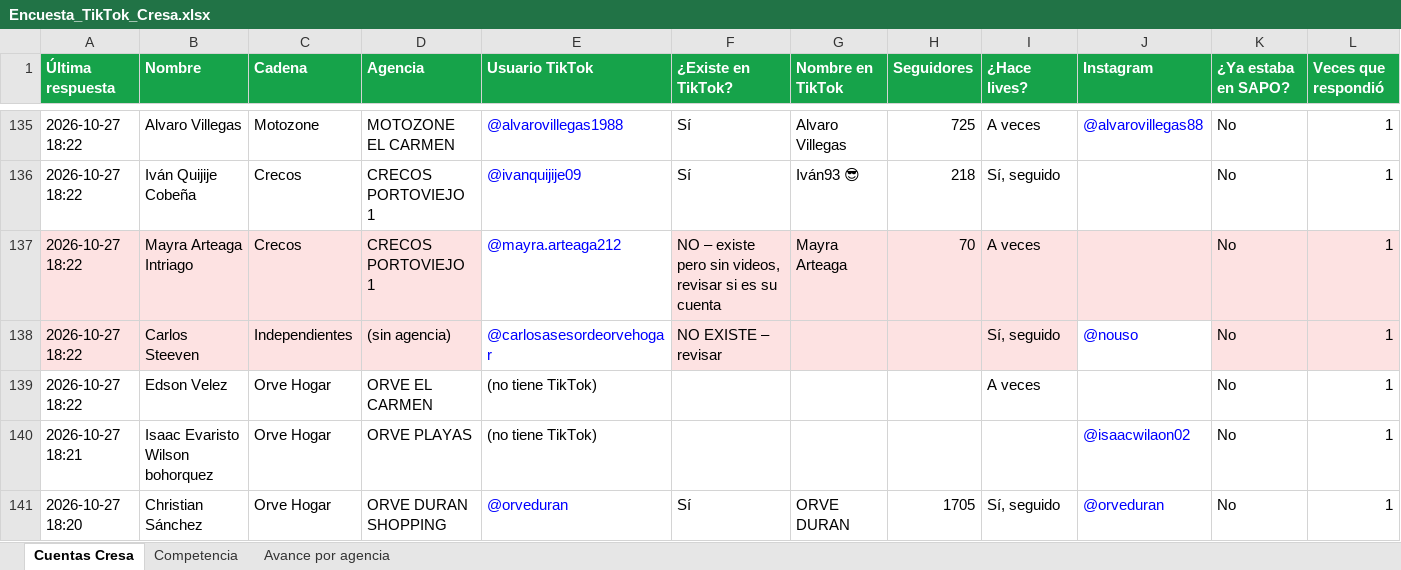
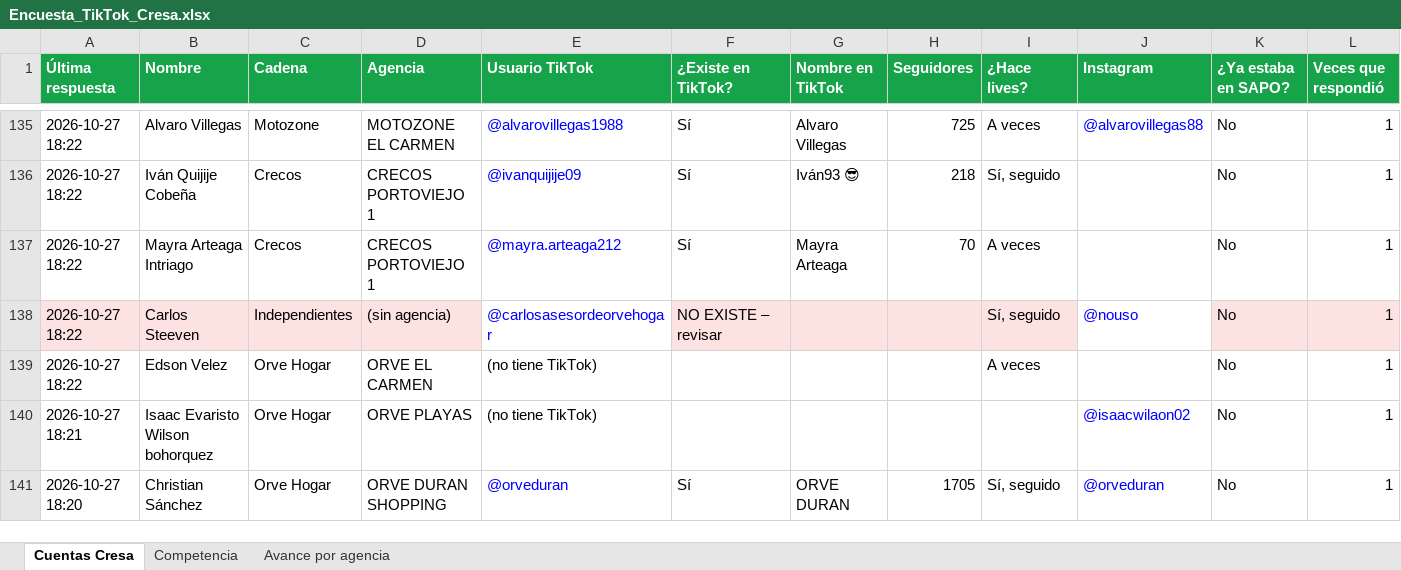
Before and after one commit to cdizquierdoc-hub/monitor-lives-tiktok, an Excel workbook: data/encuesta/Encuesta_TikTok_Cresa.xlsx, sheet Cuentas Cresa, drawn as a sheet; only a part is shown, gaps mark what is left out; values as stored, in another font and other column widths than the file's, no borders; the diff covers the shown part only; the diff names each change by its address in the sheet, - before the commit and + after, or states it on an @@ line.

Commit message:
encuesta 2026-10-28T14:58:05Z

```diff
--- a/data/encuesta/Encuesta_TikTok_Cresa.xlsx (sheet Cuentas Cresa)
+++ b/data/encuesta/Encuesta_TikTok_Cresa.xlsx (sheet Cuentas Cresa)
-A137:D137 fill: #FDE2E2
+A137:D137 fill: none
-F137 (¿Existe en TikTok?): NO – existe pero sin videos, revisar si es su cuenta
+F137 (¿Existe en TikTok?): Sí
-F137:L137 fill: #FDE2E2
+F137:L137 fill: none
```
Also changed, not shown: 4 edited cells and cell formats elsewhere in this sheet, 2 other files.
